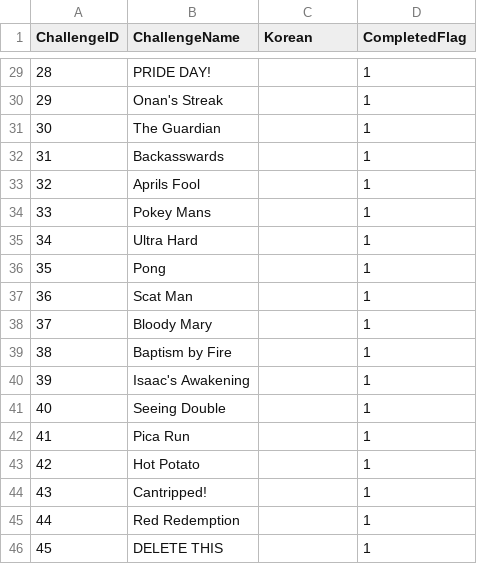
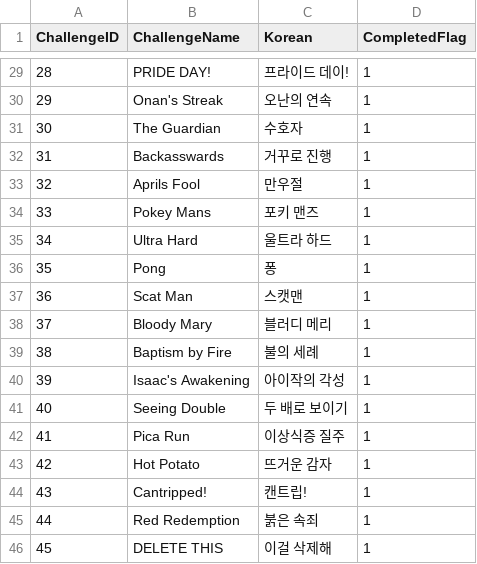
Before and after one commit to bbibbubbang/isaac-savefile-editor, a CSV file: ui_challenges.csv, drawn as a sheet; only a part is shown, gaps mark what is left out; the diff covers the shown part only.

```diff
--- a/ui_challenges.csv
+++ b/ui_challenges.csv
@@ -29,18 +29,18 @@
-28,PRIDE DAY!,,1
-29,Onan's Streak,,1
-30,The Guardian,,1
-31,Backasswards,,1
-32,Aprils Fool,,1
-33,Pokey Mans,,1
-34,Ultra Hard,,1
-35,Pong,,1
-36,Scat Man,,1
-37,Bloody Mary,,1
-38,Baptism by Fire,,1
-39,Isaac's Awakening,,1
-40,Seeing Double,,1
-41,Pica Run,,1
-42,Hot Potato,,1
-43,Cantripped!,,1
-44,Red Redemption,,1
-45,DELETE THIS,,1
+28,PRIDE DAY!,프라이드 데이!,1
+29,Onan's Streak,오난의 연속,1
+30,The Guardian,수호자,1
+31,Backasswards,거꾸로 진행,1
+32,Aprils Fool,만우절,1
+33,Pokey Mans,포키 맨즈,1
+34,Ultra Hard,울트라 하드,1
+35,Pong,퐁,1
+36,Scat Man,스캣맨,1
+37,Bloody Mary,블러디 메리,1
+38,Baptism by Fire,불의 세례,1
+39,Isaac's Awakening,아이작의 각성,1
+40,Seeing Double,두 배로 보이기,1
+41,Pica Run,이상식증 질주,1
+42,Hot Potato,뜨거운 감자,1
+43,Cantripped!,캔트립!,1
+44,Red Redemption,붉은 속죄,1
+45,DELETE THIS,이걸 삭제해,1
```
Also changed, not shown: 25 edited cells elsewhere in this file, 1 other file.
